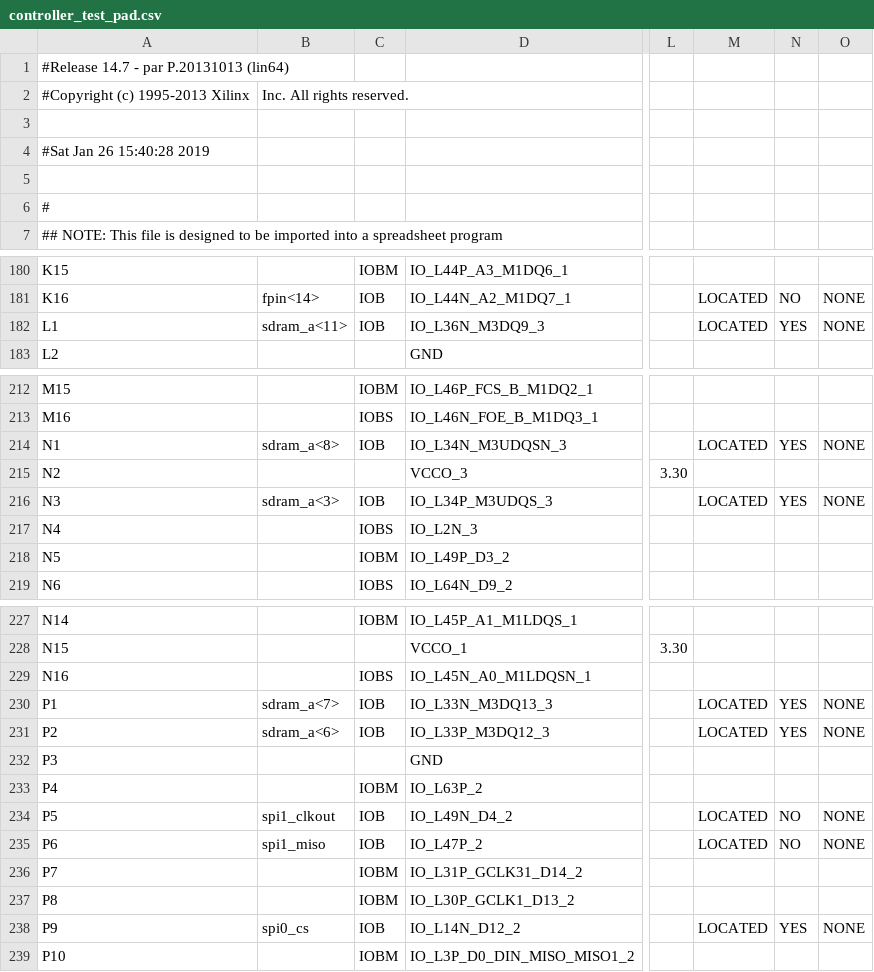
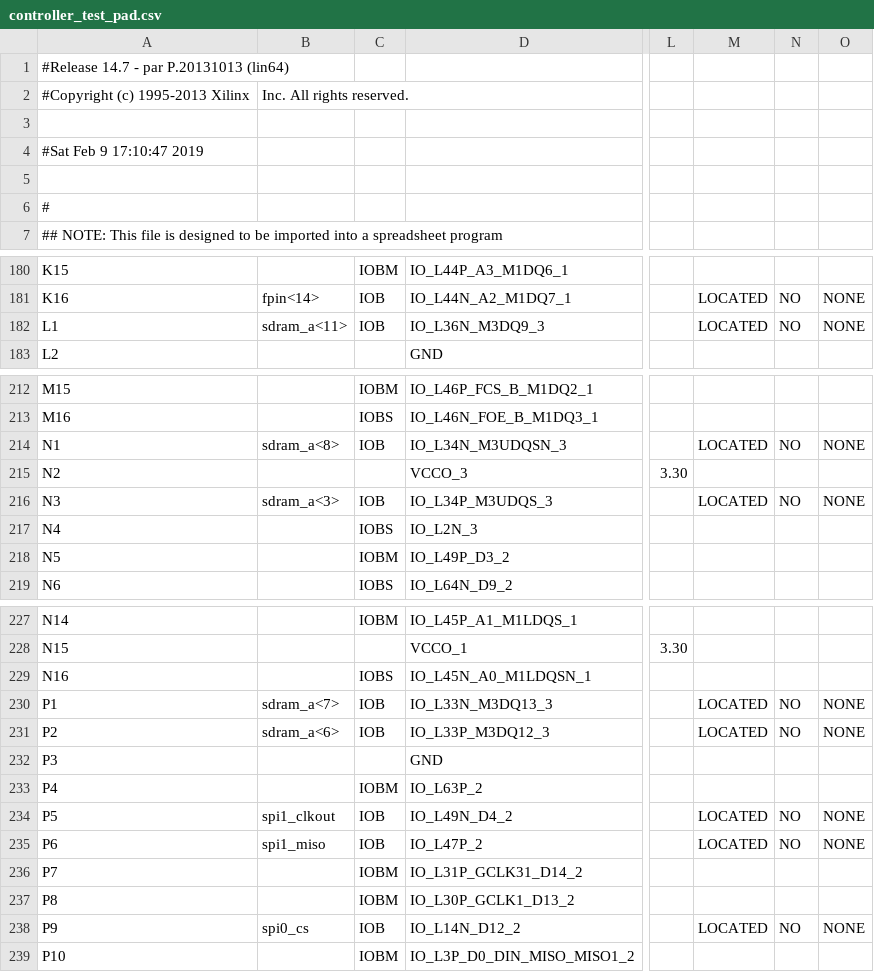
Before and after one commit to robertoalcantara/Ripeto, a CSV file: controller_test_pad.csv, drawn as a sheet; only a part is shown, gaps mark what is left out; the diff covers the shown part only; the diff names each change by its address in the sheet, - before the commit and + after, or states it on an @@ line.

```diff
--- a/controller_test_pad.csv
+++ b/controller_test_pad.csv
-A4: #Sat Jan 26 15:40:28 2019
+A4: #Sat Feb 9 17:10:47 2019
-N182: YES
+N182: NO
-N214: YES
+N214: NO
-N216: YES
+N216: NO
-N230:N231: YES
+N230:N231: NO
-N238: YES
+N238: NO
```
Also changed, not shown: 58 edited cells elsewhere in this file, 2 other files.
